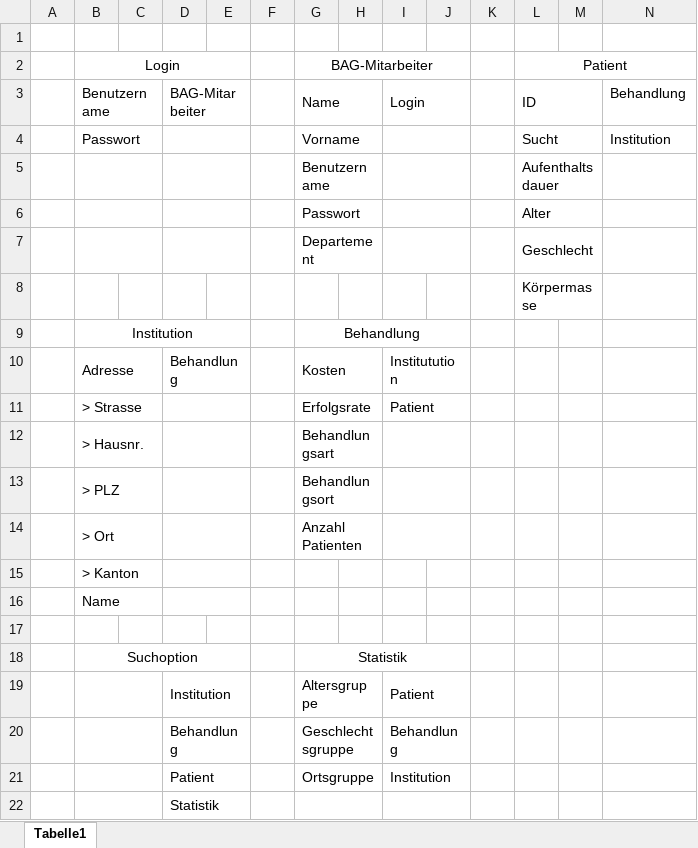
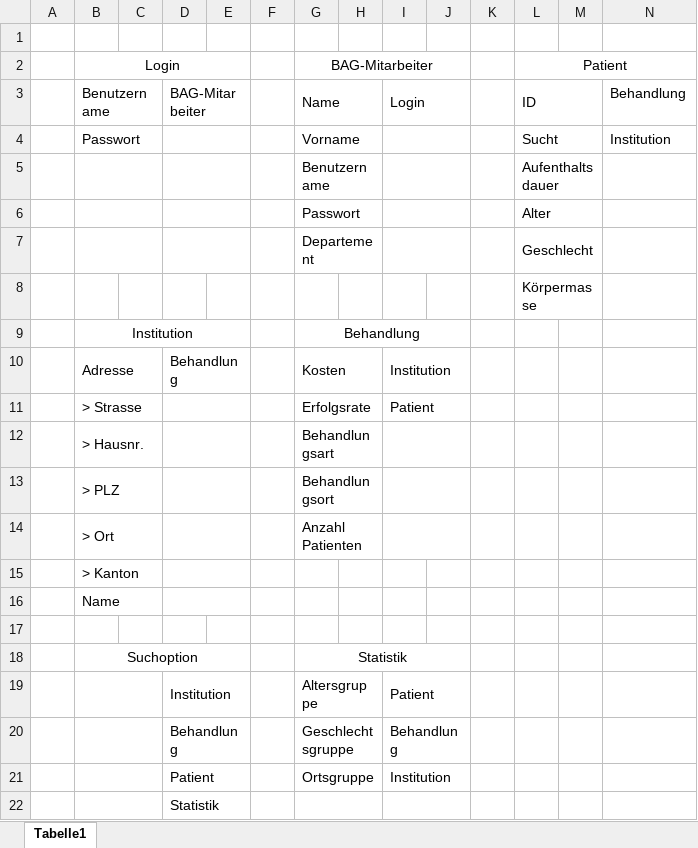
Before and after one commit to tomia1/ch.bfh.btx8081.w2016.red, an Excel workbook: doc/task7/crc-card.xlsx, sheet Tabelle1, drawn as a sheet; values as stored, in another font and other column widths than the file's, no borders; the diff names each change by its address in the sheet, - before the commit and + after, or states it on an @@ line.

```diff
--- a/doc/task7/crc-card.xlsx (sheet Tabelle1)
+++ b/doc/task7/crc-card.xlsx (sheet Tabelle1)
-I10: Institutution
+I10: Institution
```
